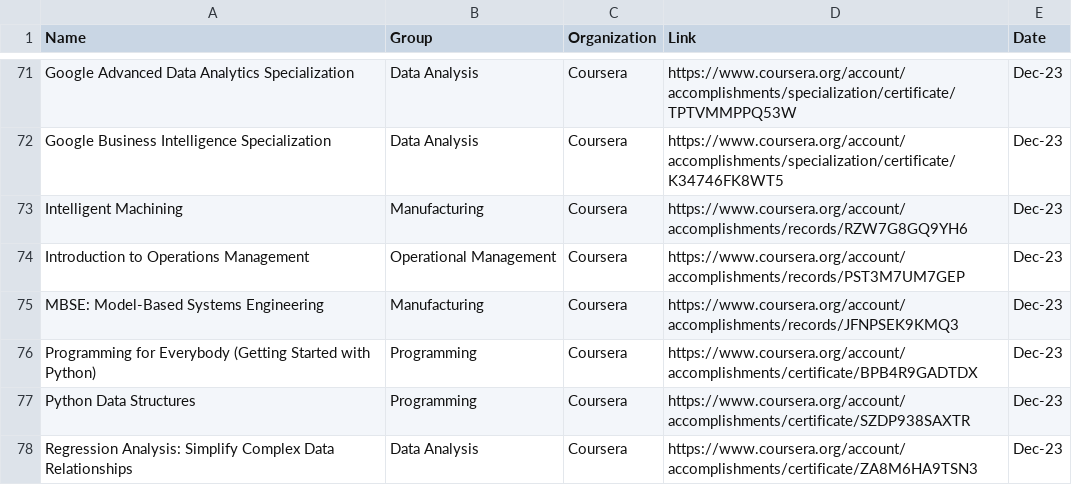
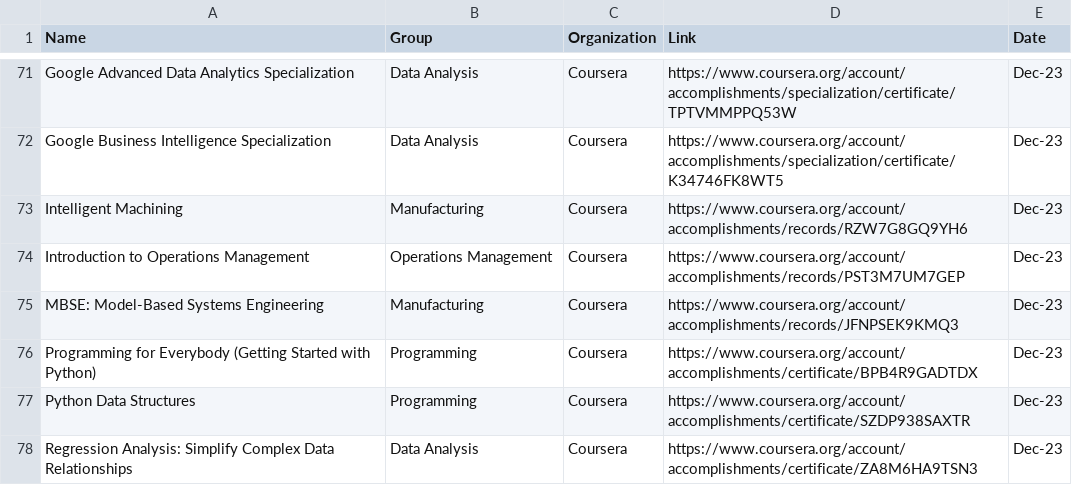
Before and after one commit to loodinon/azure-cert, a CSV file: data/cert_list.csv, drawn as a sheet; only a part is shown, gaps mark what is left out; the diff covers the shown part only.

```diff
--- a/data/cert_list.csv
+++ b/data/cert_list.csv
@@ -73,3 +73,3 @@ Google Business Intelligence Specialization,Data Analysis,Coursera,https://www.c
 Intelligent Machining,Manufacturing,Coursera,https://www.coursera.org/account/accomplishments/records/RZW7G8GQ9YH6,Dec-23
-Introduction to Operations Management,Operational Management,Coursera,https://www.coursera.org/account/accomplishments/records/PST3M7UM7GEP,Dec-23
+Introduction to Operations Management,Operations Management,Coursera,https://www.coursera.org/account/accomplishments/records/PST3M7UM7GEP,Dec-23
 MBSE: Model-Based Systems Engineering,Manufacturing,Coursera,https://www.coursera.org/account/accomplishments/records/JFNPSEK9KMQ3,Dec-23
```
Also changed, not shown: 13 edited cells elsewhere in this file.
